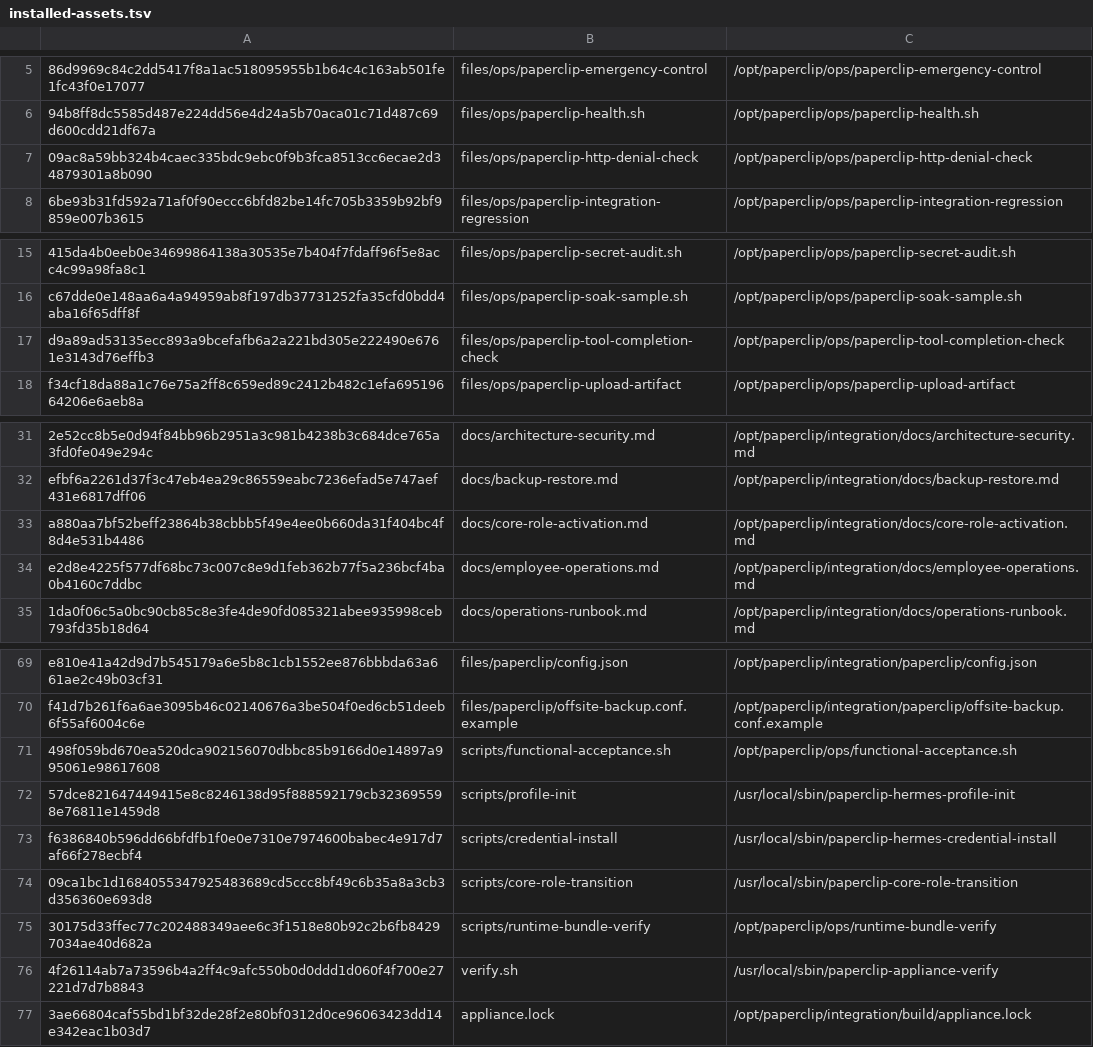
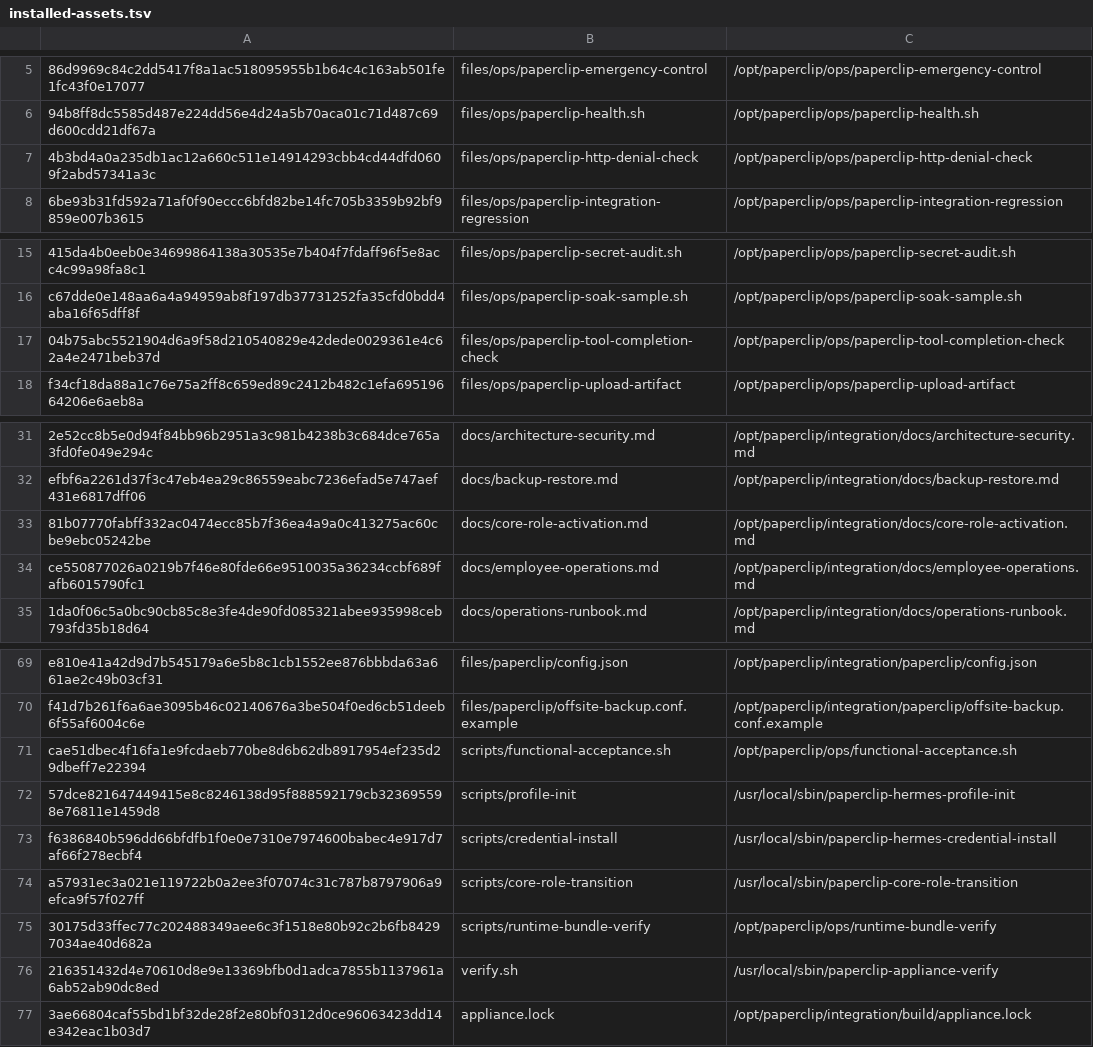
Before and after one commit to charlie-hermes/fresh-vm, a TSV file: locks/installed-assets.tsv, drawn as a sheet; only a part is shown, gaps mark what is left out; the diff names each change by its address in the sheet, - before the commit and + after, or states it on an @@ line.

```diff
--- a/locks/installed-assets.tsv
+++ b/locks/installed-assets.tsv
-A7: 09ac8a59bb324b4caec335bdc9ebc0f9b3fca8513cc6ecae2d34879301a8b090
+A7: 4b3bd4a0a235db1ac12a660c511e14914293cbb4cd44dfd0609f2abd57341a3c
-A17: d9a89ad53135ecc893a9bcefafb6a2a221bd305e222490e6761e3143d76effb3
+A17: 04b75abc5521904d6a9f58d210540829e42dede0029361e4c62a4e2471beb37d
-A33: a880aa7bf52beff23864b38cbbb5f49e4ee0b660da31f404bc4f8d4e531b4486
+A33: 81b07770fabff332ac0474ecc85b7f36ea4a9a0c413275ac60cbe9ebc05242be
-A34: e2d8e4225f577df68bc73c007c8e9d1feb362b77f5a236bcf4ba0b4160c7ddbc
+A34: ce550877026a0219b7f46e80fde66e9510035a36234ccbf689fafb6015790fc1
-A71: 498f059bd670ea520dca902156070dbbc85b9166d0e14897a995061e98617608
+A71: cae51dbec4f16fa1e9fcdaeb770be8d6b62db8917954ef235d29dbeff7e22394
-A74: 09ca1bc1d1684055347925483689cd5ccc8bf49c6b35a8a3cb3d356360e693d8
+A74: a57931ec3a021e119722b0a2ee3f07074c31c787b8797906a9efca9f57f027ff
-A76: 4f26114ab7a73596b4a2ff4c9afc550b0d0ddd1d060f4f700e27221d7d7b8843
+A76: 216351432d4e70610d8e9e13369bfb0d1adca7855b1137961a6ab52ab90dc8ed
```
Also changed, not shown: 12 other files.
